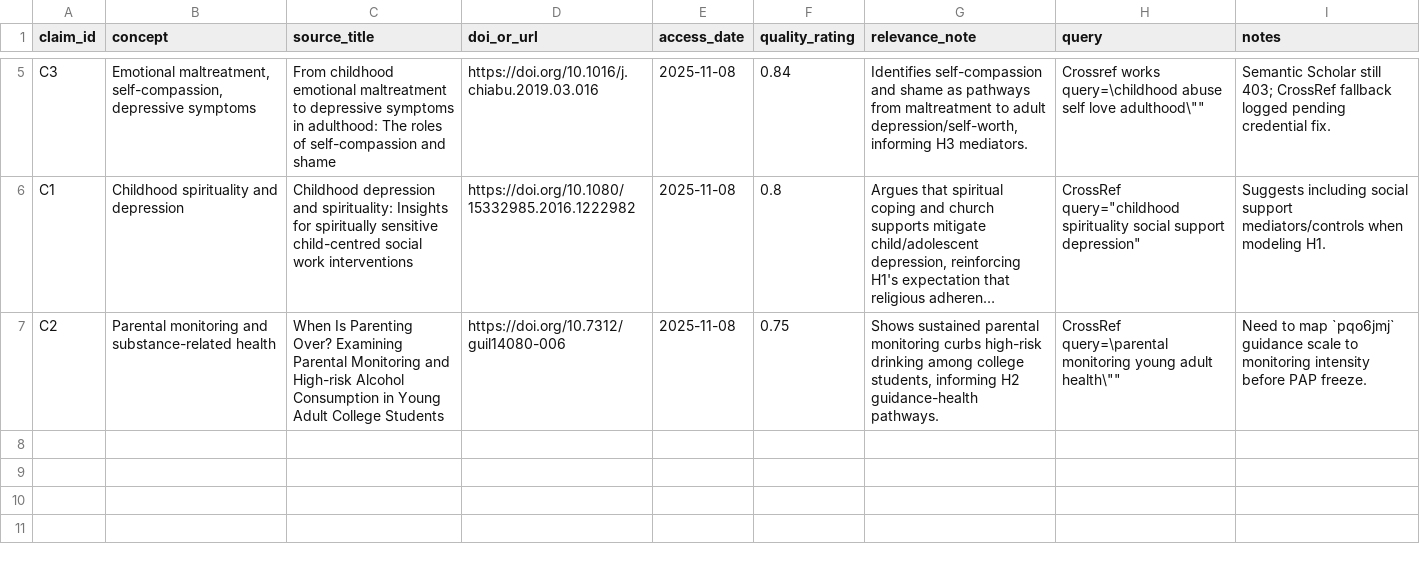
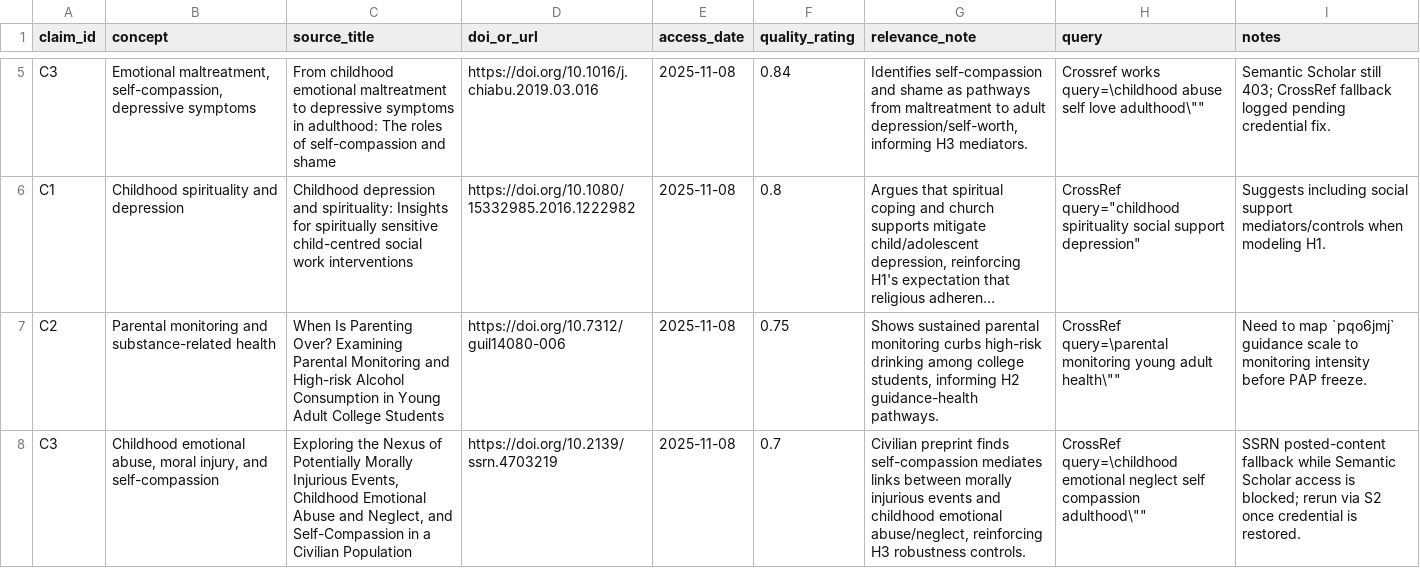
Before and after one commit to whp-wessel/ai_scientist, a CSV file: experiment_4b_aella_extensive_direct_edits_not_json/lit/evidence_map.csv, drawn as a sheet; only a part is shown, gaps mark what is left out; long unchanged cells end in …; the diff names each change by its address in the sheet, - before the commit and + after, or states it on an @@ line.

```diff
--- a/experiment_4b_aella_extensive_direct_edits_not_json/lit/evidence_map.csv
+++ b/experiment_4b_aella_extensive_direct_edits_not_json/lit/evidence_map.csv
+row 8: C3 | Childhood emotional abuse, moral injury, and self-compassion | Exploring the Nexus of Potentially Morally Injurious Events, Childhood Emotional Abuse and Neglect, and Self-Compassion in a Civilian Population | https://doi.org/10.2139/ssrn.4703219 | 2025-11-08 | 0.7 | Civilian preprint finds self-compassion mediates links between morally injurious events and childhood emotional abuse/neglect, reinforcing H3 robustness controls. | CrossRef query=\childhood emotional neglect self compassion adulthood\"" | SSRN posted-content fallback while Semantic Scholar access is blocked; rerun via S2 once credential is restored.
```
Also changed, not shown: experiment_4b_aella_extensive_direct_edits_not_json/analysis/decision_log.csv, 12 other files.
